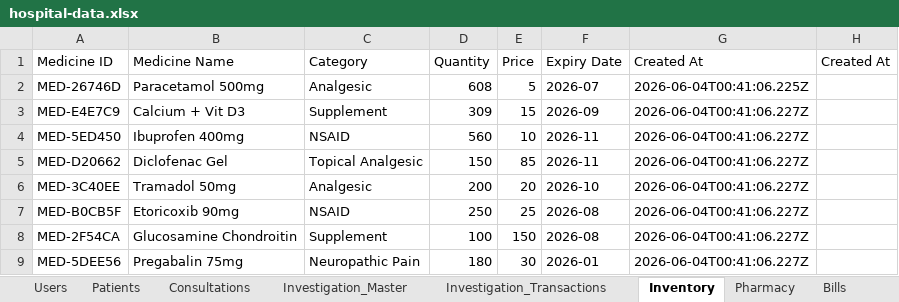
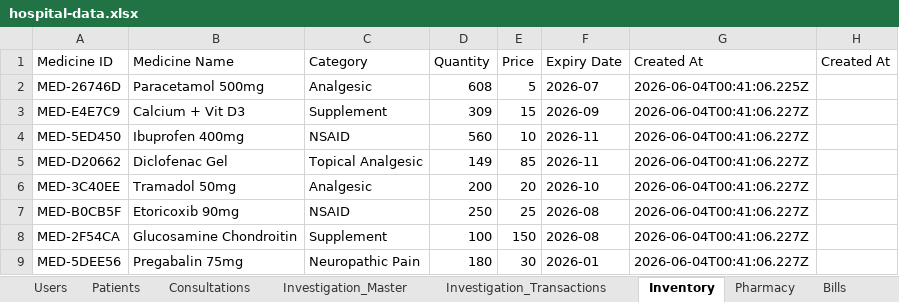
Before and after one commit to Praneethgundu/VOC, an Excel workbook: backend/src/data/hospital-data.xlsx, sheet Inventory, drawn as a sheet; only a part is shown; values as stored, in another font and other column widths than the file's, no borders; the diff names each change by its address in the sheet, - before the commit and + after, or states it on an @@ line.

```diff
--- a/backend/src/data/hospital-data.xlsx (sheet Inventory)
+++ b/backend/src/data/hospital-data.xlsx (sheet Inventory)
-D5 (Quantity): 150
+D5 (Quantity): 149
```
Also changed, not shown: sheet Audit_Log, sheet Bills, sheet Pharmacy, sheet Investigation_Transactions, sheet OT_Procedures, 12 other files.
